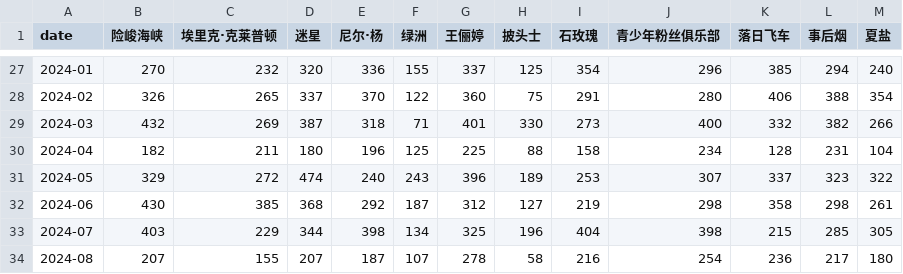
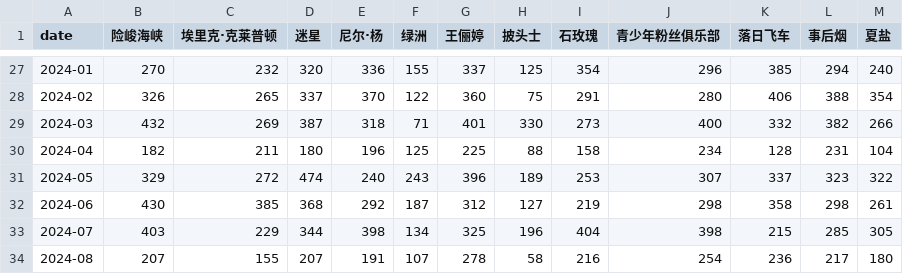
Before and after one commit to ScienisTmiaoT/trends, a CSV file: data/monthly_music_cn.csv, drawn as a sheet; only a part is shown, gaps mark what is left out.

```diff
--- a/data/monthly_music_cn.csv
+++ b/data/monthly_music_cn.csv
@@ -33,2 +33,2 @@ date,险峻海峡,埃里克·克莱普顿,迷星,尼尔·杨,绿洲,王俪婷,
 2024-07,403,229,344,398,134,325,196,404,398,215,285,305
-2024-08,207,155,207,187,107,278,58,216,254,236,217,180
+2024-08,207,155,207,191,107,278,58,216,254,236,217,180
```
Also changed, not shown: data/daily_music_cn.csv, data/daily_music_en.csv, 1 other file.
